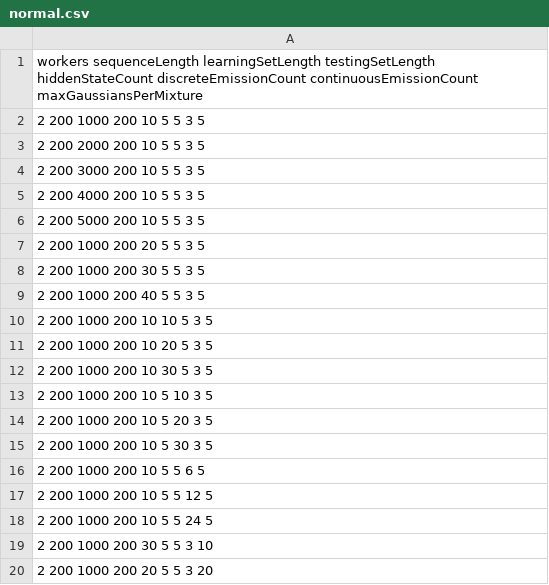
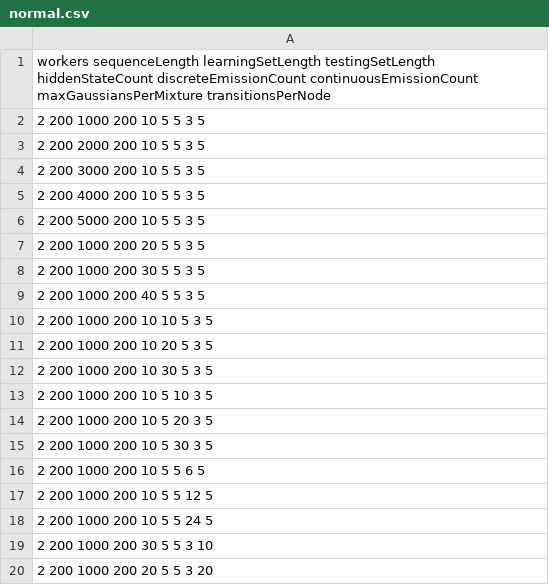
Before and after one commit to lucivpav/dnbc-scala, a CSV file: batches/normal.csv, drawn as a sheet.

```diff
--- a/batches/normal.csv
+++ b/batches/normal.csv
@@ -1,2 +1,2 @@
-workers sequenceLength learningSetLength testingSetLength hiddenStateCount discreteEmissionCount continuousEmissionCount maxGaussiansPerMixture
+workers sequenceLength learningSetLength testingSetLength hiddenStateCount discreteEmissionCount continuousEmissionCount maxGaussiansPerMixture transitionsPerNode
 2 200 1000 200 10 5 5 3 5
```
Also changed, not shown: batches/tiny.csv, 1 other file.
